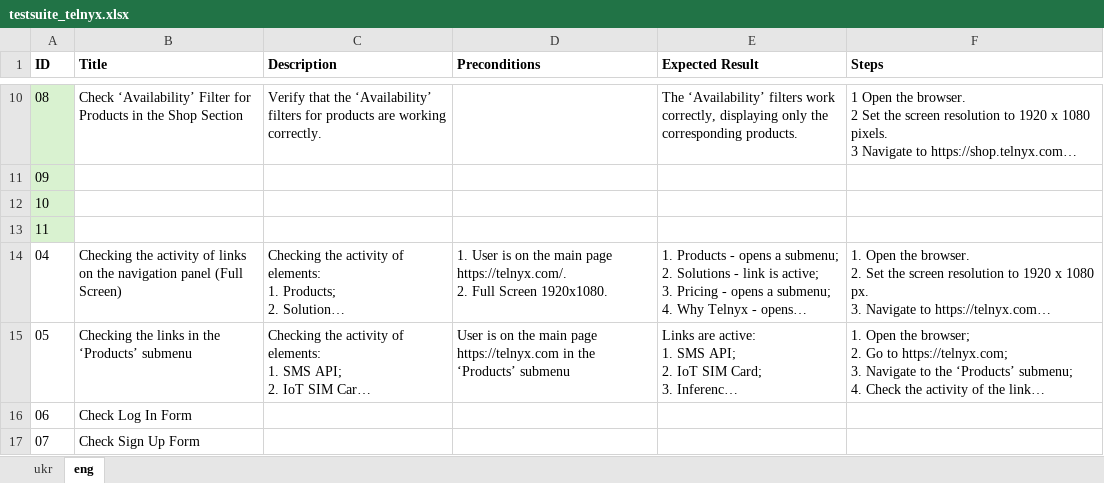
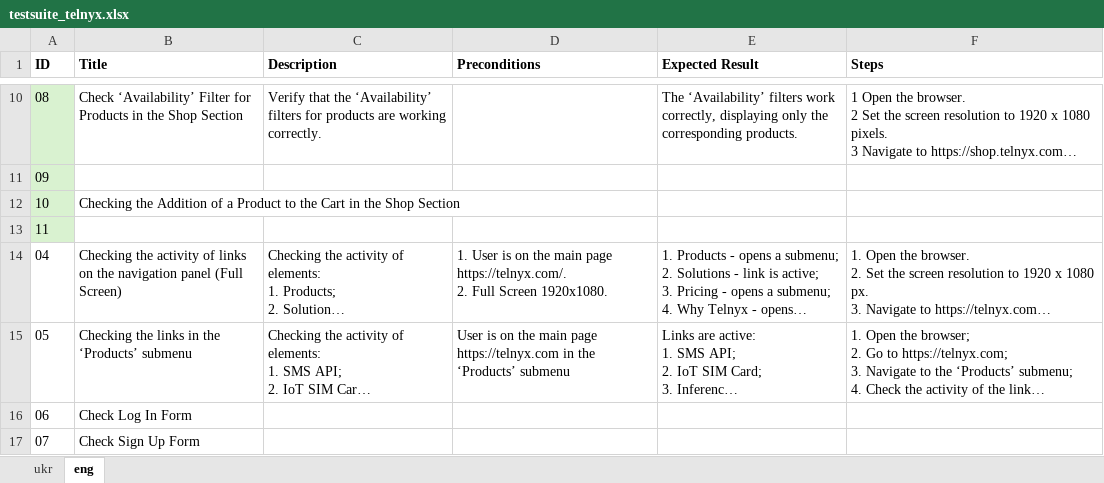
Before and after one commit to gadiim/23.09.24_cypress_project, an Excel workbook: testsuite_telnyx.xlsx, sheet eng, drawn as a sheet; only a part is shown, gaps mark what is left out; long unchanged cells end in …; values as stored, in another font and other column widths than the file's, no borders; the diff names each change by its address in the sheet, - before the commit and + after, or states it on an @@ line.

```diff
--- a/testsuite_telnyx.xlsx (sheet eng)
+++ b/testsuite_telnyx.xlsx (sheet eng)
-B12 (Title): (empty)
+B12 (Title): Checking the Addition of a Product to the Cart in the Shop Section
```
Also changed, not shown: 1 other file.
